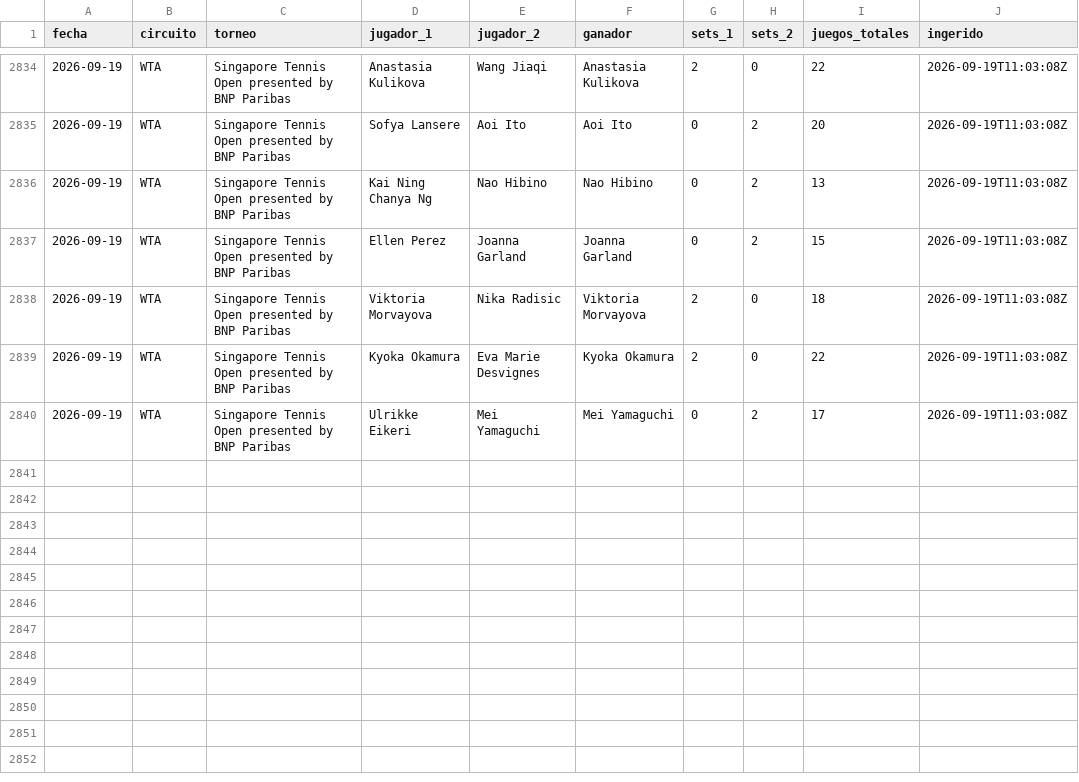
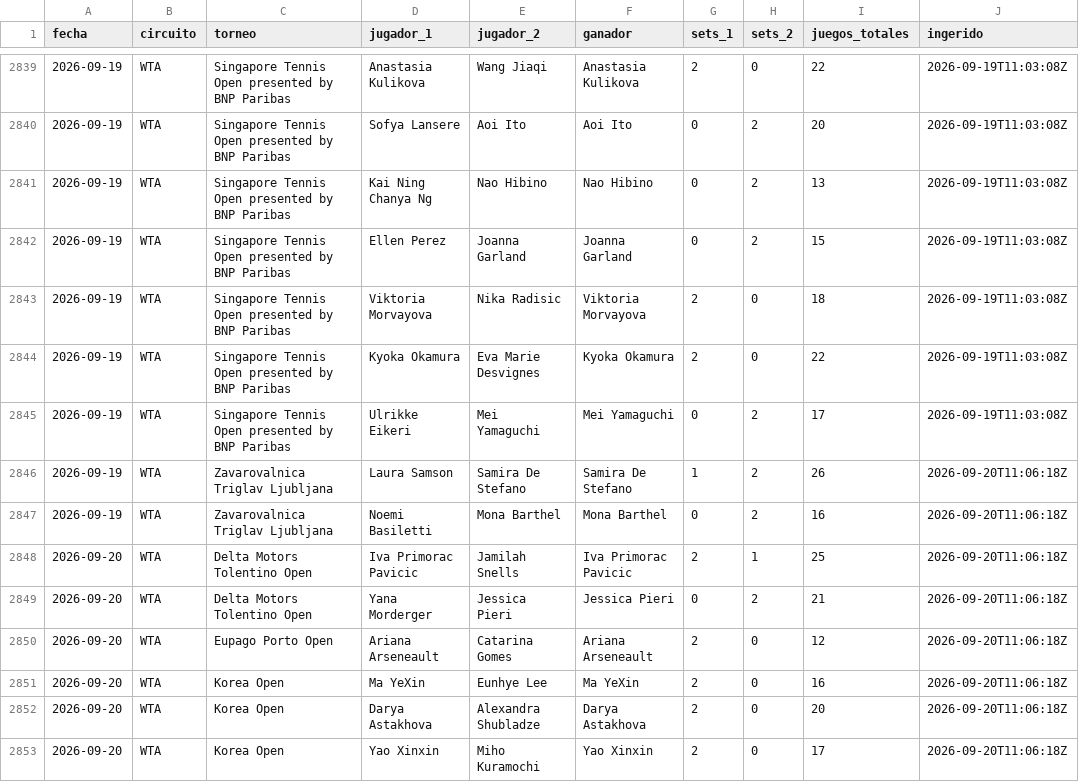
Before and after one commit to HectorMontiel/mundial-2026-predictor, a CSV file: historico_tenis_espn.csv, drawn as a sheet; only a part is shown, gaps mark what is left out; the diff covers the shown part only.

```diff
--- a/historico_tenis_espn.csv
+++ b/historico_tenis_espn.csv
@@ -2840 +2845,9 @@ fecha,circuito,torneo,jugador_1,jugador_2,ganador,sets_1,sets_2,juegos_totales,i
 2026-09-19,WTA,Singapore Tennis Open presented by BNP Paribas,Ulrikke Eikeri,Mei Yamaguchi,Mei Yamaguchi,0,2,17,2026-09-19T11:03:08Z
+2026-09-19,WTA,Zavarovalnica Triglav Ljubljana,Laura Samson,Samira De Stefano,Samira De Stefano,1,2,26,2026-09-20T11:06:18Z
+2026-09-19,WTA,Zavarovalnica Triglav Ljubljana,Noemi Basiletti,Mona Barthel,Mona Barthel,0,2,16,2026-09-20T11:06:18Z
+2026-09-20,WTA,Delta Motors Tolentino Open,Iva Primorac Pavicic,Jamilah Snells,Iva Primorac Pavicic,2,1,25,2026-09-20T11:06:18Z
+2026-09-20,WTA,Delta Motors Tolentino Open,Yana Morderger,Jessica Pieri,Jessica Pieri,0,2,21,2026-09-20T11:06:18Z
+2026-09-20,WTA,Eupago Porto Open,Ariana Arseneault,Catarina Gomes,Ariana Arseneault,2,0,12,2026-09-20T11:06:18Z
+2026-09-20,WTA,Korea Open,Ma YeXin,Eunhye Lee,Ma YeXin,2,0,16,2026-09-20T11:06:18Z
+2026-09-20,WTA,Korea Open,Darya Astakhova,Alexandra Shubladze,Darya Astakhova,2,0,20,2026-09-20T11:06:18Z
+2026-09-20,WTA,Korea Open,Yao Xinxin,Miho Kuramochi,Yao Xinxin,2,0,17,2026-09-20T11:06:18Z
```
Also changed, not shown: 12 added rows elsewhere in this file, cuotas_kbo_cierre.csv, 11 other files.
